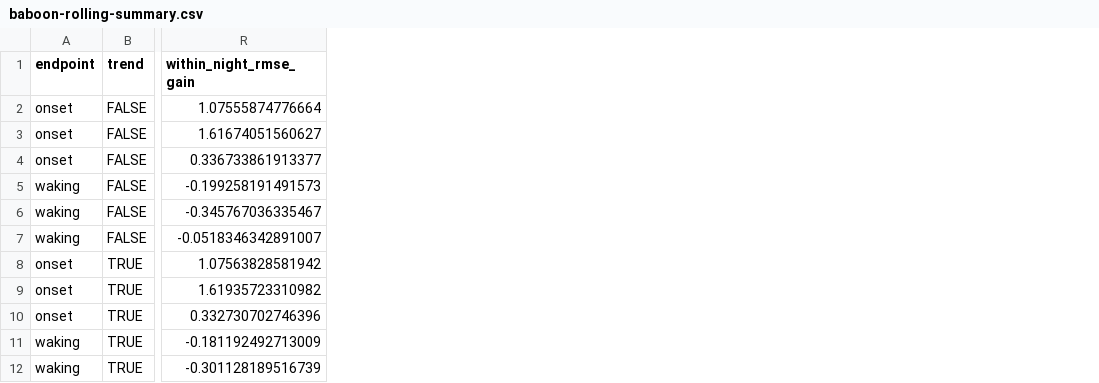
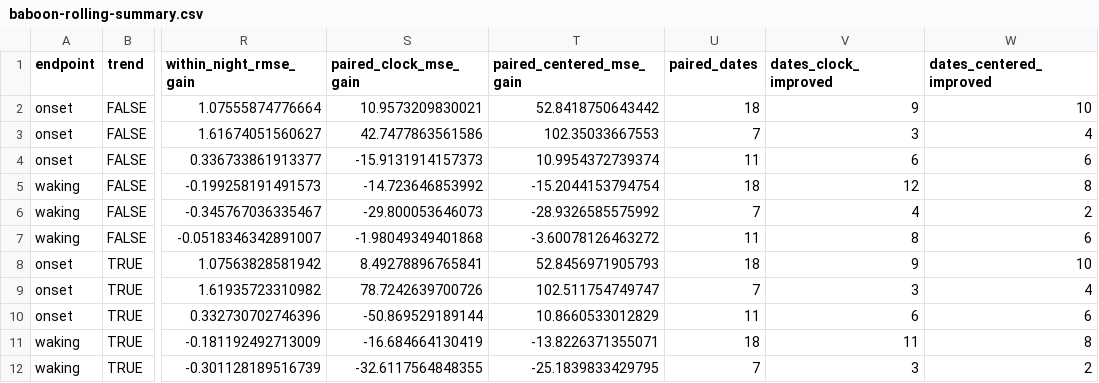
Before and after one commit to BrettRey/primate-chronotypes, a CSV file: analysis/results/baboon-rolling-summary.csv, drawn as a sheet; only a part is shown, gaps mark what is left out; the diff names each change by its address in the sheet, - before the commit and + after, or states it on an @@ line.

```diff
--- a/analysis/results/baboon-rolling-summary.csv
+++ b/analysis/results/baboon-rolling-summary.csv
+column S (paired_clock_mse_gain), rows 2-12: 10.9573209830021 | 42.7477863561586 | -15.9131914157373 | -14.723646853992 | -29.800053646073 | -1.98049349401868 | 8.49278896765841 | 78.7242639700726 | -50.869529189144 | -16.684664130419 | -32.6117564848355
+column T (paired_centered_mse_gain), rows 2-12: 52.8418750643442 | 102.35033667553 | 10.9954372739374 | -15.2044153794754 | -28.9326585575992 | -3.60078126463272 | 52.8456971905793 | 102.511754749747 | 10.8660533012829 | -13.8226371355071 | -25.1839833429795
+column U (paired_dates), rows 2-12: 18 | 7 | 11 | 18 | 7 | 11 | 18 | 7 | 11 | 18 | 7
+column V (dates_clock_improved), rows 2-12: 9 | 3 | 6 | 12 | 4 | 8 | 9 | 3 | 6 | 11 | 3
+column W (dates_centered_improved), rows 2-12: 10 | 4 | 6 | 8 | 2 | 6 | 10 | 4 | 6 | 8 | 2
```
Also changed, not shown: analysis/results/baboon-waking-likelihood.csv, analysis/results/titi-multiverse-forecasts.csv, 41 other files.
